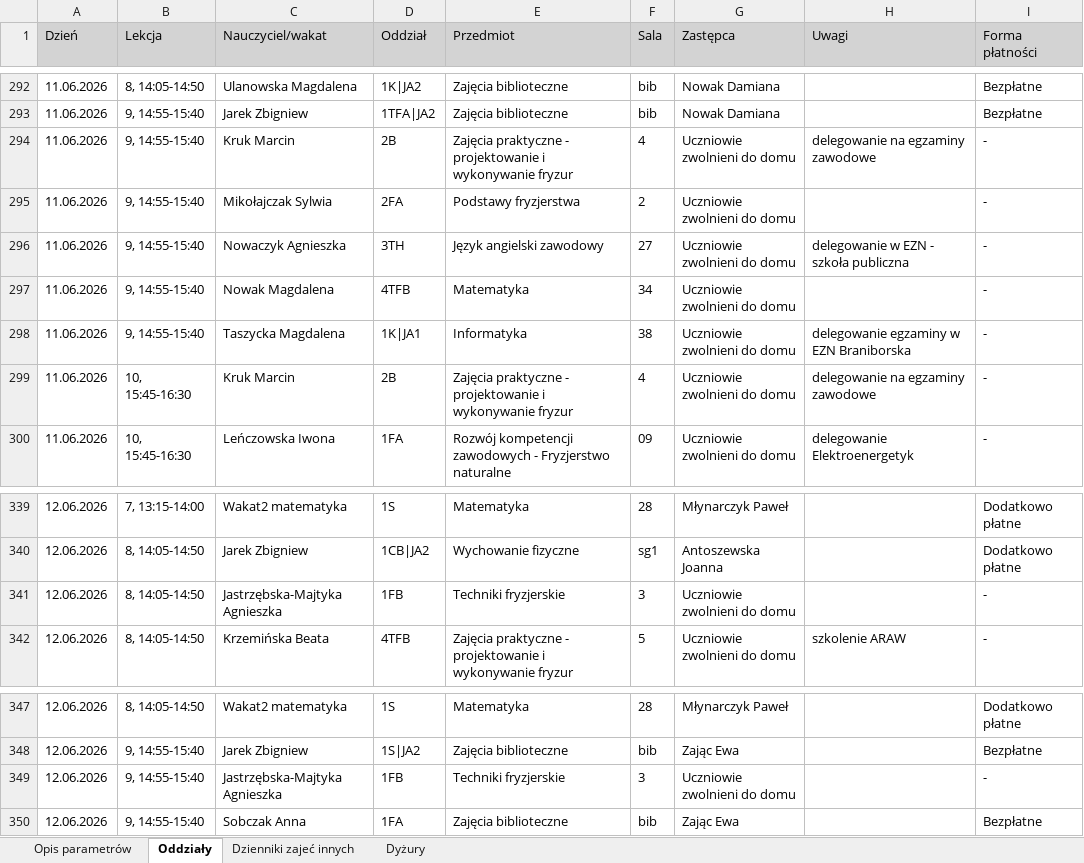
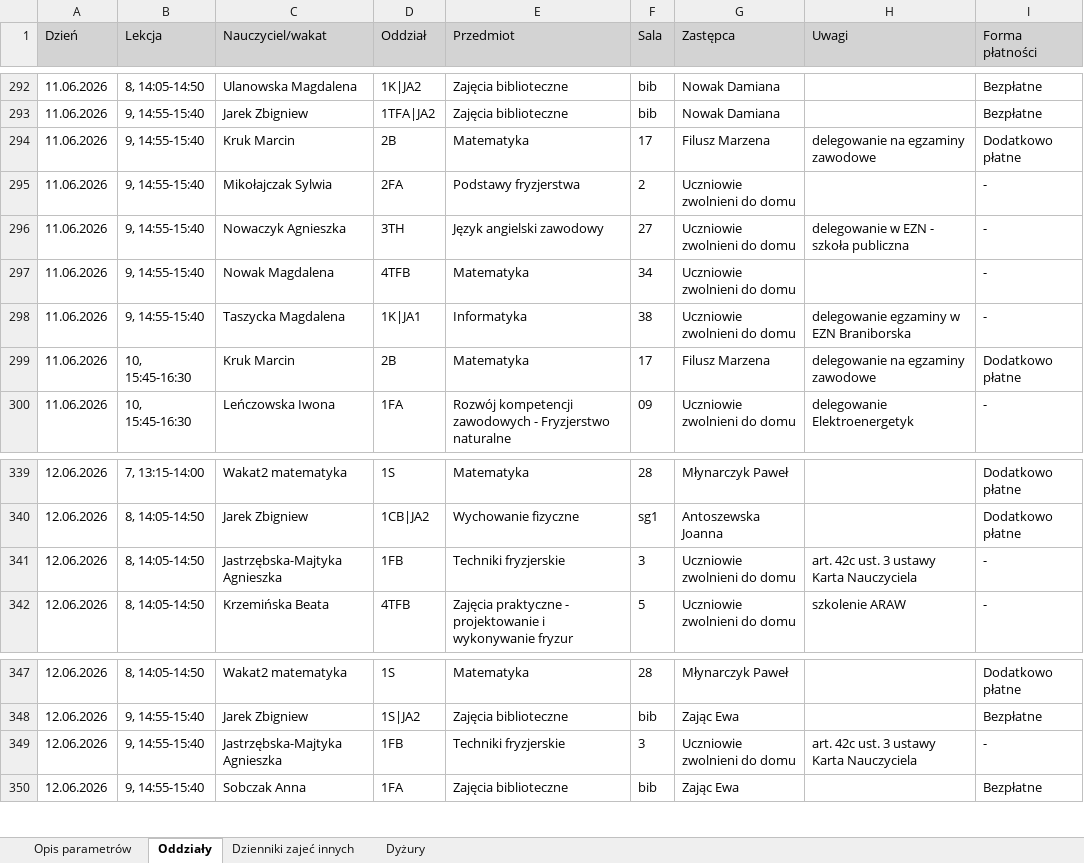
Before and after one commit to adeodatus11/zastepstwa, an Excel workbook: InformacjeOZastepstwach.xlsx, sheet Oddziały, drawn as a sheet; only a part is shown, gaps mark what is left out; values as stored, in another font and other column widths than the file's, no borders; the diff names each change by its address in the sheet, - before the commit and + after, or states it on an @@ line.

```diff
--- a/InformacjeOZastepstwach.xlsx (sheet Oddziały)
+++ b/InformacjeOZastepstwach.xlsx (sheet Oddziały)
-E294 (Przedmiot): Zajęcia praktyczne - projektowanie i wykonywanie fryzur
+E294 (Przedmiot): Matematyka
-F294 (Sala): 4
+F294 (Sala): 17
-G294 (Zastępca): Uczniowie zwolnieni do domu
+G294 (Zastępca): Filusz Marzena
-I294 (Forma płatności): -
+I294 (Forma płatności): Dodatkowo płatne
-E299 (Przedmiot): Zajęcia praktyczne - projektowanie i wykonywanie fryzur
+E299 (Przedmiot): Matematyka
-F299 (Sala): 4
+F299 (Sala): 17
-G299 (Zastępca): Uczniowie zwolnieni do domu
+G299 (Zastępca): Filusz Marzena
-I299 (Forma płatności): -
+I299 (Forma płatności): Dodatkowo płatne
-H341 (Uwagi): (empty)
+H341 (Uwagi): art. 42c ust. 3 ustawy Karta Nauczyciela
-H349 (Uwagi): (empty)
+H349 (Uwagi): art. 42c ust. 3 ustawy Karta Nauczyciela
```
Also changed, not shown: InformacjeOPrzeniesieniach (1).xlsx.
